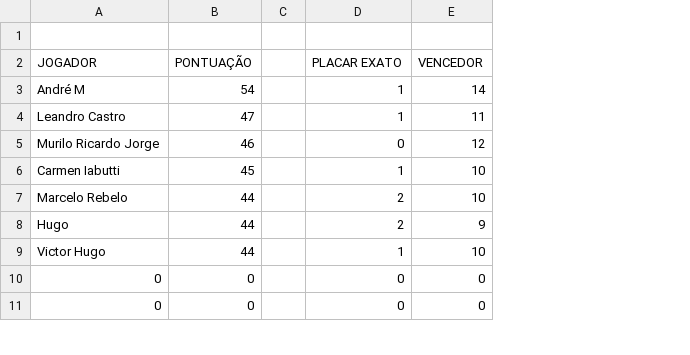
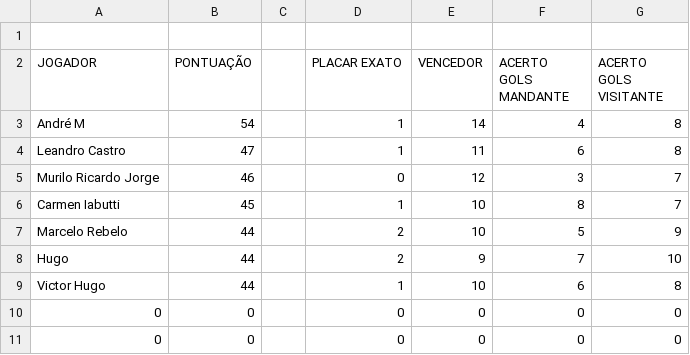
Before and after one commit to LeandroBCastro/bolaochsp, a CSV file: data/ranking.csv, drawn as a sheet; only a part is shown; the diff names each change by its address in the sheet, - before the commit and + after, or states it on an @@ line.

Commit message:
Add files via upload

```diff
--- a/data/ranking.csv
+++ b/data/ranking.csv
+column F (ACERTO GOLS MANDANTE), rows 3-11: 4 | 6 | 3 | 8 | 5 | 7 | 6 | 0 | 0
+column G (ACERTO GOLS VISITANTE), rows 3-11: 8 | 8 | 7 | 7 | 9 | 10 | 8 | 0 | 0
```
